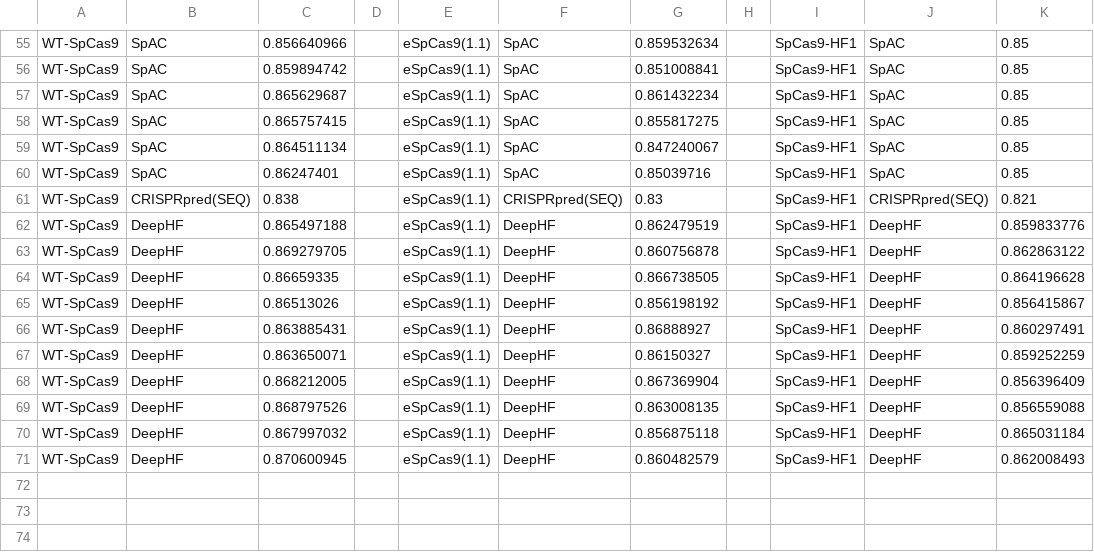
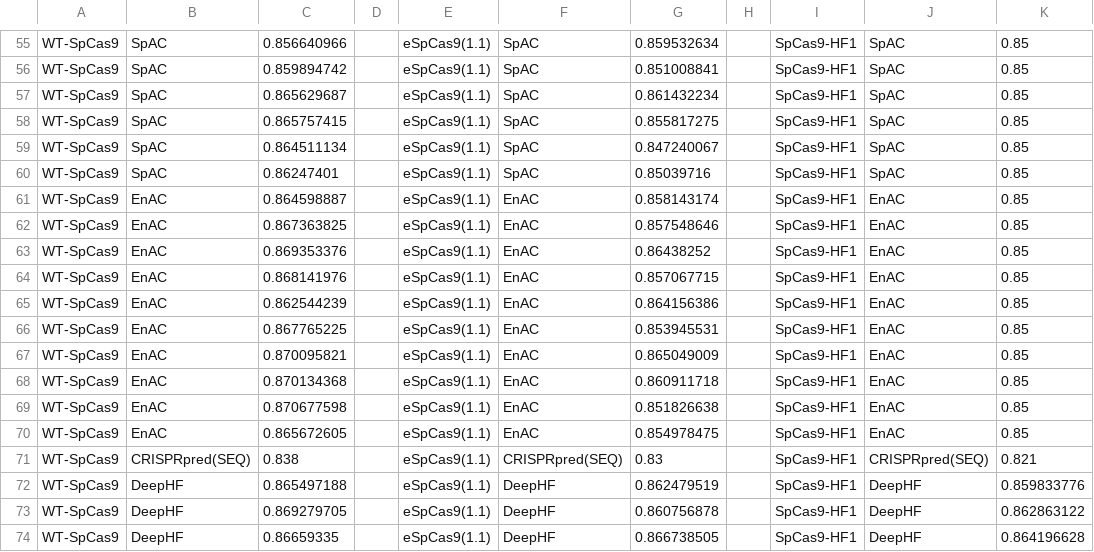
Before and after one commit to South-Walker/AttCRISPR, a CSV file: baselinedate.csv, drawn as a sheet; only a part is shown, gaps mark what is left out; the shorter side is filled out with more unchanged rows; the diff names each change by its address in the sheet, - before the commit and + after, or states it on an @@ line.

Commit message:
10-17 data

```diff
--- a/baselinedate.csv
+++ b/baselinedate.csv
+row 61: WT-SpCas9 | EnAC | 0.864598887 |  | eSpCas9(1.1) | EnAC | 0.858143174 |  | SpCas9-HF1 | EnAC | 0.85
+row 62: WT-SpCas9 | EnAC | 0.867363825 |  | eSpCas9(1.1) | EnAC | 0.857548646 |  | SpCas9-HF1 | EnAC | 0.85
+row 63: WT-SpCas9 | EnAC | 0.869353376 |  | eSpCas9(1.1) | EnAC | 0.86438252 |  | SpCas9-HF1 | EnAC | 0.85
+row 64: WT-SpCas9 | EnAC | 0.868141976 |  | eSpCas9(1.1) | EnAC | 0.857067715 |  | SpCas9-HF1 | EnAC | 0.85
+row 65: WT-SpCas9 | EnAC | 0.862544239 |  | eSpCas9(1.1) | EnAC | 0.864156386 |  | SpCas9-HF1 | EnAC | 0.85
+row 66: WT-SpCas9 | EnAC | 0.867765225 |  | eSpCas9(1.1) | EnAC | 0.853945531 |  | SpCas9-HF1 | EnAC | 0.85
+row 67: WT-SpCas9 | EnAC | 0.870095821 |  | eSpCas9(1.1) | EnAC | 0.865049009 |  | SpCas9-HF1 | EnAC | 0.85
+row 68: WT-SpCas9 | EnAC | 0.870134368 |  | eSpCas9(1.1) | EnAC | 0.860911718 |  | SpCas9-HF1 | EnAC | 0.85
+row 69: WT-SpCas9 | EnAC | 0.870677598 |  | eSpCas9(1.1) | EnAC | 0.851826638 |  | SpCas9-HF1 | EnAC | 0.85
+row 70: WT-SpCas9 | EnAC | 0.865672605 |  | eSpCas9(1.1) | EnAC | 0.854978475 |  | SpCas9-HF1 | EnAC | 0.85
```
